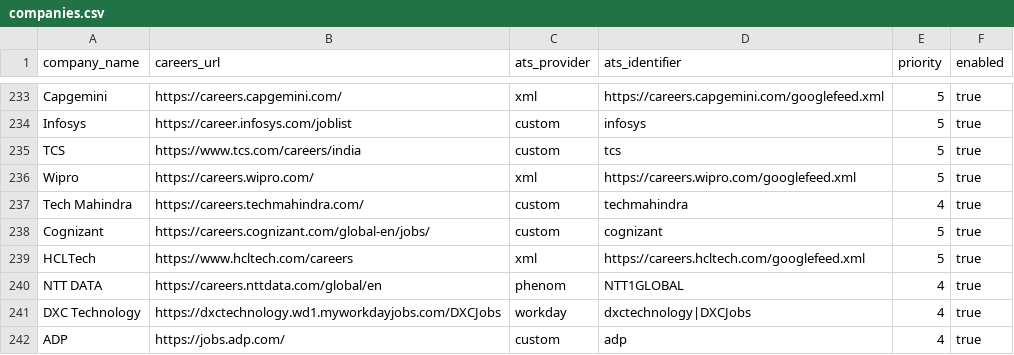
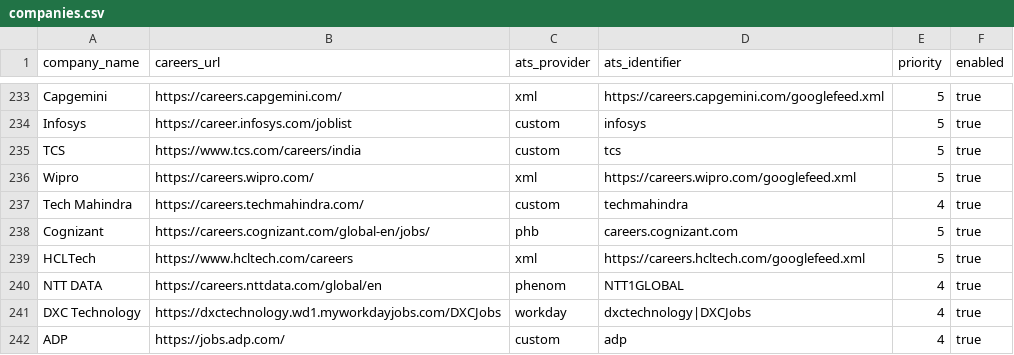
Before and after one commit to chandanvura/JobRadar, a CSV file: companies/companies.csv, drawn as a sheet; only a part is shown, gaps mark what is left out.

Commit message:
Collect verified Cognizant public PHB listings with bounded pagination checks

```diff
--- a/companies/companies.csv
+++ b/companies/companies.csv
@@ -237,3 +237,3 @@ Wipro,https://careers.wipro.com/,xml,https://careers.wipro.com/googlefeed.xml,5,
 Tech Mahindra,https://careers.techmahindra.com/,custom,techmahindra,4,true
-Cognizant,https://careers.cognizant.com/global-en/jobs/,custom,cognizant,5,true
+Cognizant,https://careers.cognizant.com/global-en/jobs/,phb,careers.cognizant.com,5,true
 HCLTech,https://www.hcltech.com/careers,xml,https://careers.hcltech.com/googlefeed.xml,5,true
```
Also changed, not shown: 5 other files.
